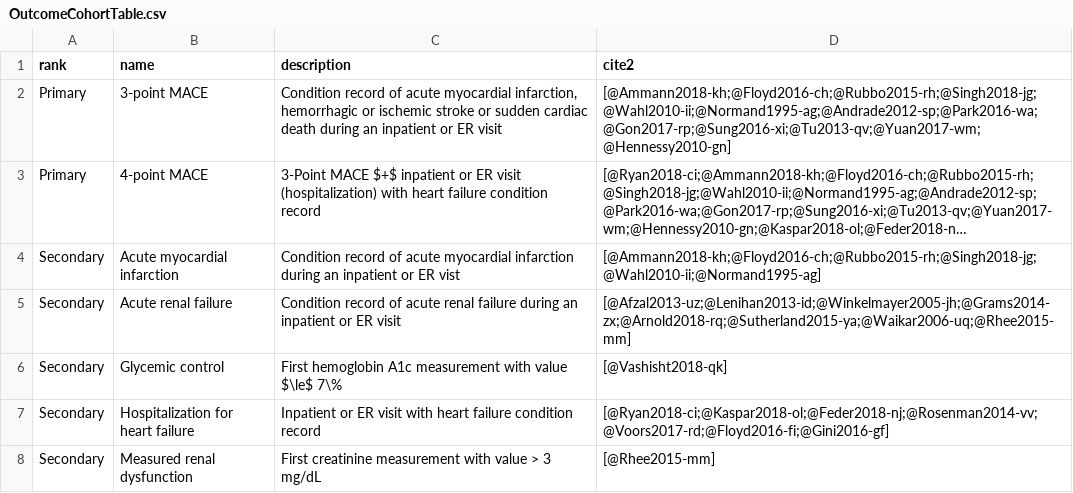
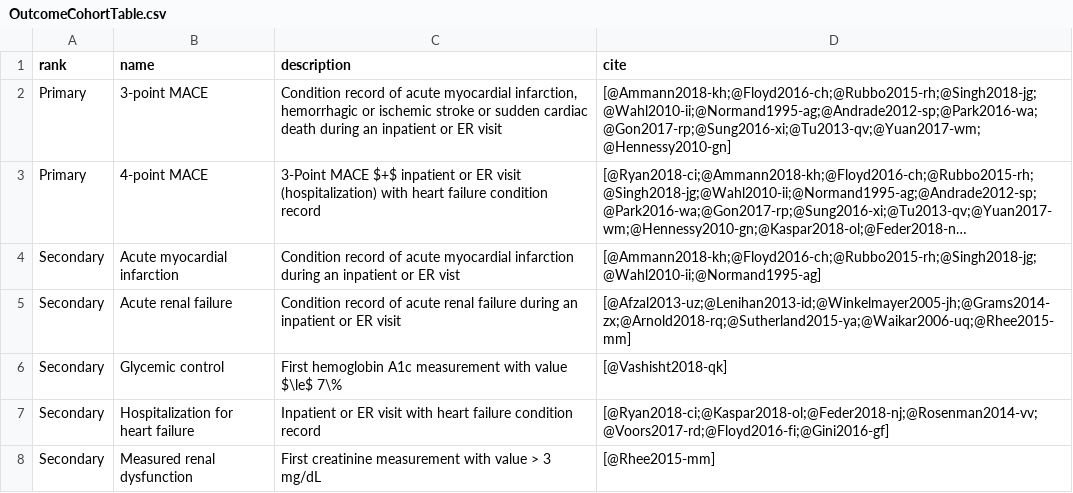
Before and after one commit to ohdsi-studies/LegendT2dm, a CSV file: Documents/OutcomeCohortTable.csv, drawn as a sheet; only a part is shown; long unchanged cells end in ….

```diff
--- a/Documents/OutcomeCohortTable.csv
+++ b/Documents/OutcomeCohortTable.csv
@@ -1,2 +1,2 @@
-rank,name,description,cite2
+rank,name,description,cite
 Primary,3-point MACE,"Condition record of acute myocardial infarction, hemorrhagic or ischemic stroke or sudden cardiac death during an inpatient or ER visit",[@Ammann2018-kh;@Floyd2016-ch;@Rubbo2015-rh;@Singh2018-jg;@Wahl2010-ii;@Normand1995-ag;@Andrade2012-sp;@Park2016-wa;@Gon2017-rp;@Sung2016-xi;@Tu2013-qv;@Yuan2017-wm;@Hennessy2010-gn]
```
Also changed, not shown: 1 other file.
